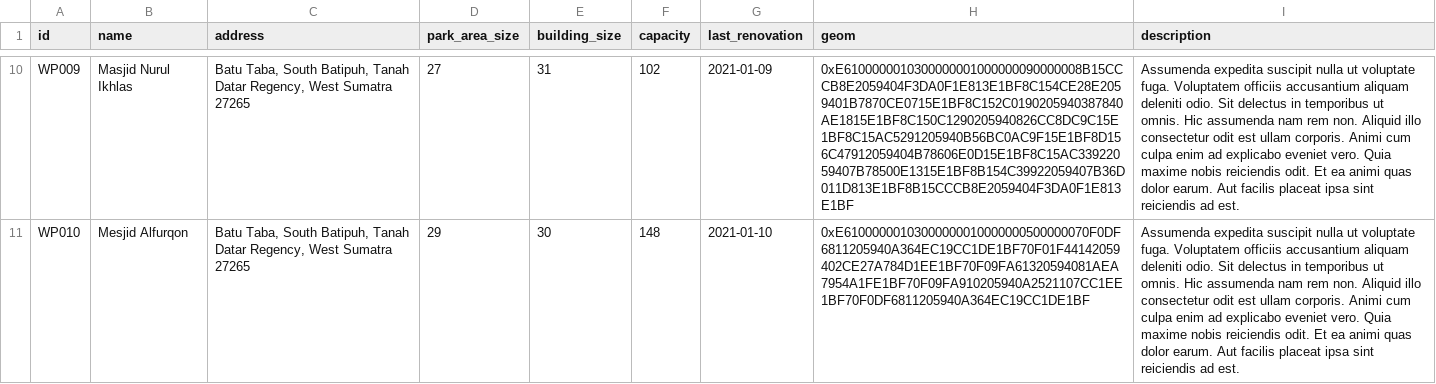
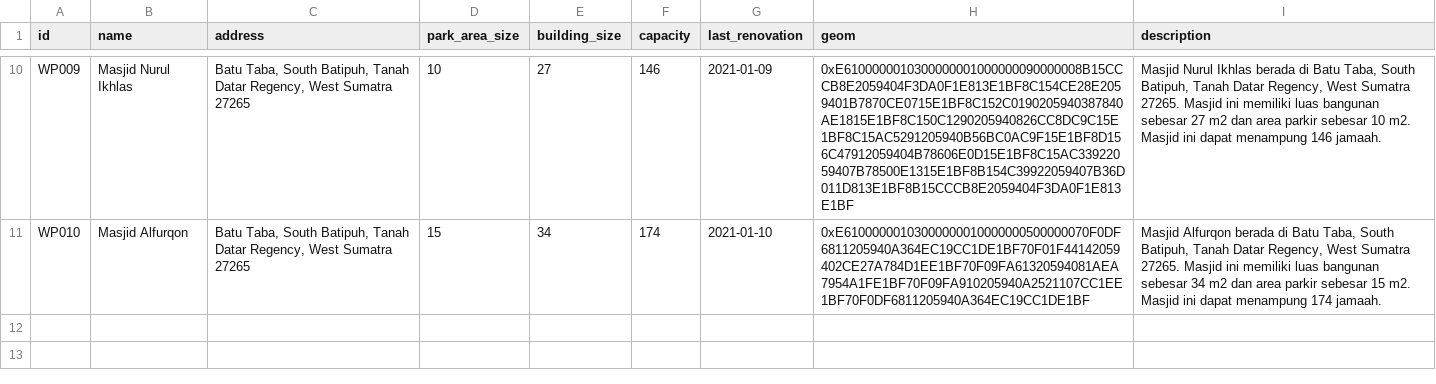
Before and after one commit to j03hanafi/desa-wisata-sumpu, a CSV file: writable/seeds/worship_place.csv, drawn as a sheet; only a part is shown, gaps mark what is left out; the diff covers the shown part only; the diff names each change by its address in the sheet, - before the commit and + after, or states it on an @@ line.

```diff
--- a/writable/seeds/worship_place.csv
+++ b/writable/seeds/worship_place.csv
-D10 (park_area_size): 27
+D10 (park_area_size): 10
-E10 (building_size): 31
+E10 (building_size): 27
-F10 (capacity): 102
+F10 (capacity): 146
-I10 (description): Assumenda expedita suscipit nulla ut voluptate fuga. Voluptatem officiis accusantium aliquam deleniti odio. Sit delectus in temporibus ut omnis. Hic assumenda nam rem non. Aliquid illo consectetur odit est ullam corporis. Animi cum culpa enim ad explicabo eveniet vero. Quia maxime nobis reiciendis odit. Et ea animi quas dolor earum. Aut facilis placeat ipsa sint reiciendis ad est.
+I10 (description): Masjid Nurul Ikhlas berada di Batu Taba, South Batipuh, Tanah Datar Regency, West Sumatra 27265. Masjid ini memiliki luas bangunan sebesar 27 m2 dan area parkir sebesar 10 m2. Masjid ini dapat menampung 146 jamaah.
-B11 (name): Mesjid Alfurqon
+B11 (name): Masjid Alfurqon
-D11 (park_area_size): 29
+D11 (park_area_size): 15
-E11 (building_size): 30
+E11 (building_size): 34
-F11 (capacity): 148
+F11 (capacity): 174
-I11 (description): Assumenda expedita suscipit nulla ut voluptate fuga. Voluptatem officiis accusantium aliquam deleniti odio. Sit delectus in temporibus ut omnis. Hic assumenda nam rem non. Aliquid illo consectetur odit est ullam corporis. Animi cum culpa enim ad explicabo eveniet vero. Quia maxime nobis reiciendis odit. Et ea animi quas dolor earum. Aut facilis placeat ipsa sint reiciendis ad est.
+I11 (description): Masjid Alfurqon berada di Batu Taba, South Batipuh, Tanah Datar Regency, West Sumatra 27265. Masjid ini memiliki luas bangunan sebesar 34 m2 dan area parkir sebesar 15 m2. Masjid ini dapat menampung 174 jamaah.
```
Also changed, not shown: 31 edited cells elsewhere in this file, writable/seeds/culinary_place.csv, writable/seeds/souvenir_place.csv, 29 other files.
